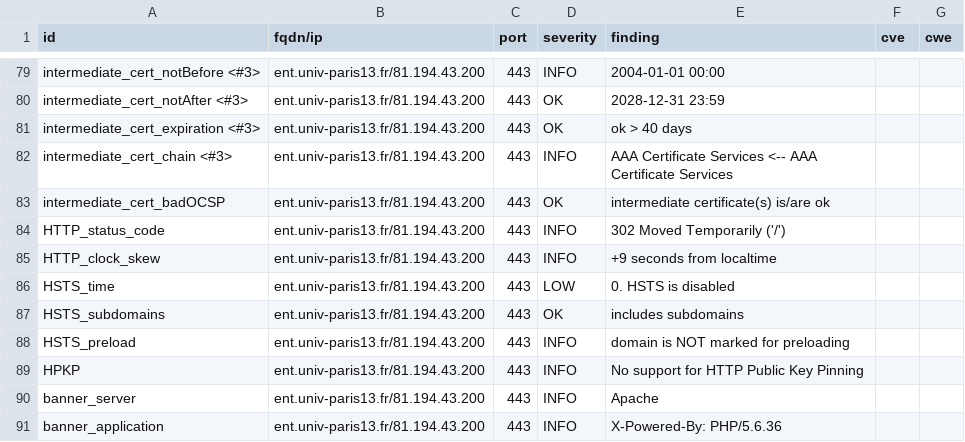
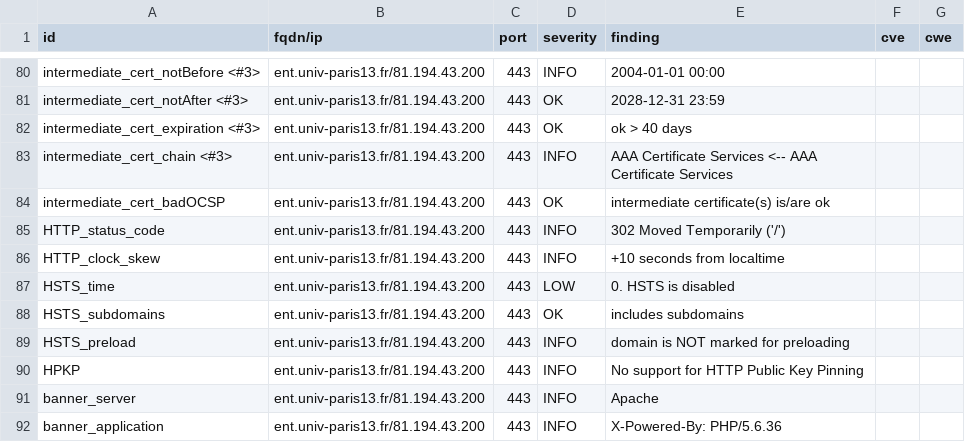
Before and after one commit to Florence-ReseauPro/DashLordReseaupro, a CSV file: results/aHR0cHM6Ly9lbnQudW5pdi1wYXJpczEzLmZyLw==/testssl.csv, drawn as a sheet; only a part is shown, gaps mark what is left out; the diff covers the shown part only.

```diff
--- a/results/aHR0cHM6Ly9lbnQudW5pdi1wYXJpczEzLmZyLw==/testssl.csv
+++ b/results/aHR0cHM6Ly9lbnQudW5pdi1wYXJpczEzLmZyLw==/testssl.csv
@@ -84,3 +85,3 @@
 "HTTP_status_code","ent.univ-paris13.fr/81.194.43.200","443","INFO","302 Moved Temporarily ('/')","",""
-"HTTP_clock_skew","ent.univ-paris13.fr/81.194.43.200","443","INFO","+9 seconds from localtime","",""
+"HTTP_clock_skew","ent.univ-paris13.fr/81.194.43.200","443","INFO","+10 seconds from localtime","",""
 "HSTS_time","ent.univ-paris13.fr/81.194.43.200","443","LOW","0. HSTS is disabled","",""
```
Also changed, not shown: 18 added rows and 3 edited cells elsewhere in this file, 14 other files.
